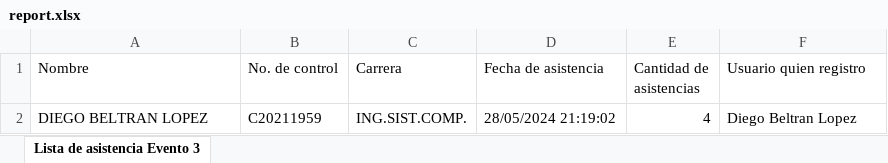
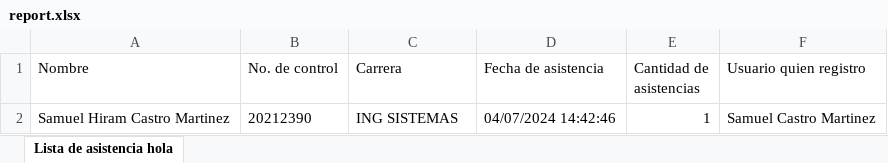
Before and after one commit to DiegoB-7/asiscan-api, an Excel workbook: tmp/report.xlsx, sheet Lista de asistencia hola, drawn as a sheet; values as stored, in another font and other column widths than the file's, no borders; removed rows and columns are numbered as before the commit, all else as after; the diff names each change by its address in the sheet, - before the commit and + after, or states it on an @@ line.

```diff
--- a/tmp/report.xlsx (sheet Lista de asistencia hola)
+++ b/tmp/report.xlsx (sheet Lista de asistencia hola)
-sheet tab: Lista de asistencia Evento 3
+sheet tab: Lista de asistencia hola
-row 2: DIEGO BELTRAN LOPEZ | C20211959 | ING.SIST.COMP. | 28/05/2024 21:19:02 | 4 | Diego Beltran Lopez
+row 2: Samuel Hiram Castro Martinez | 20212390 | ING SISTEMAS | 04/07/2024 14:42:46 | 1 | Samuel Castro Martinez
```
Also changed, not shown: 2 other files.
